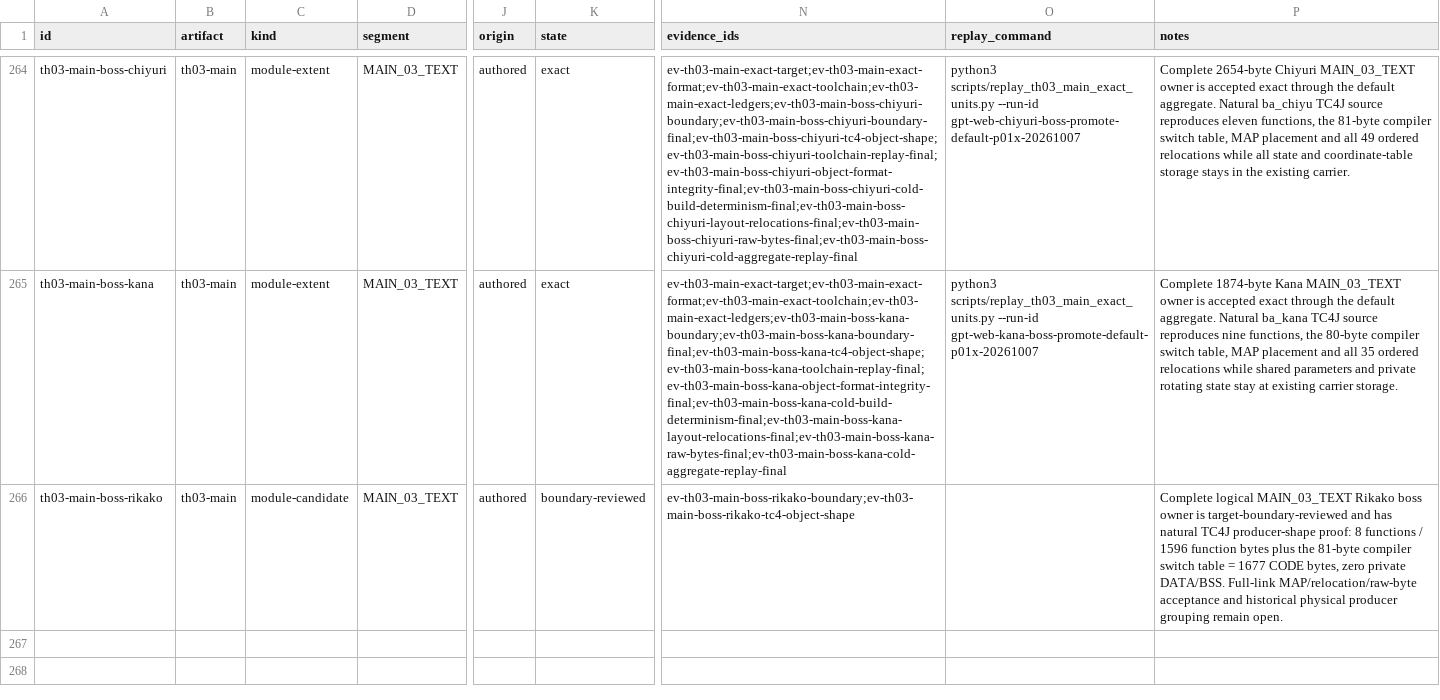
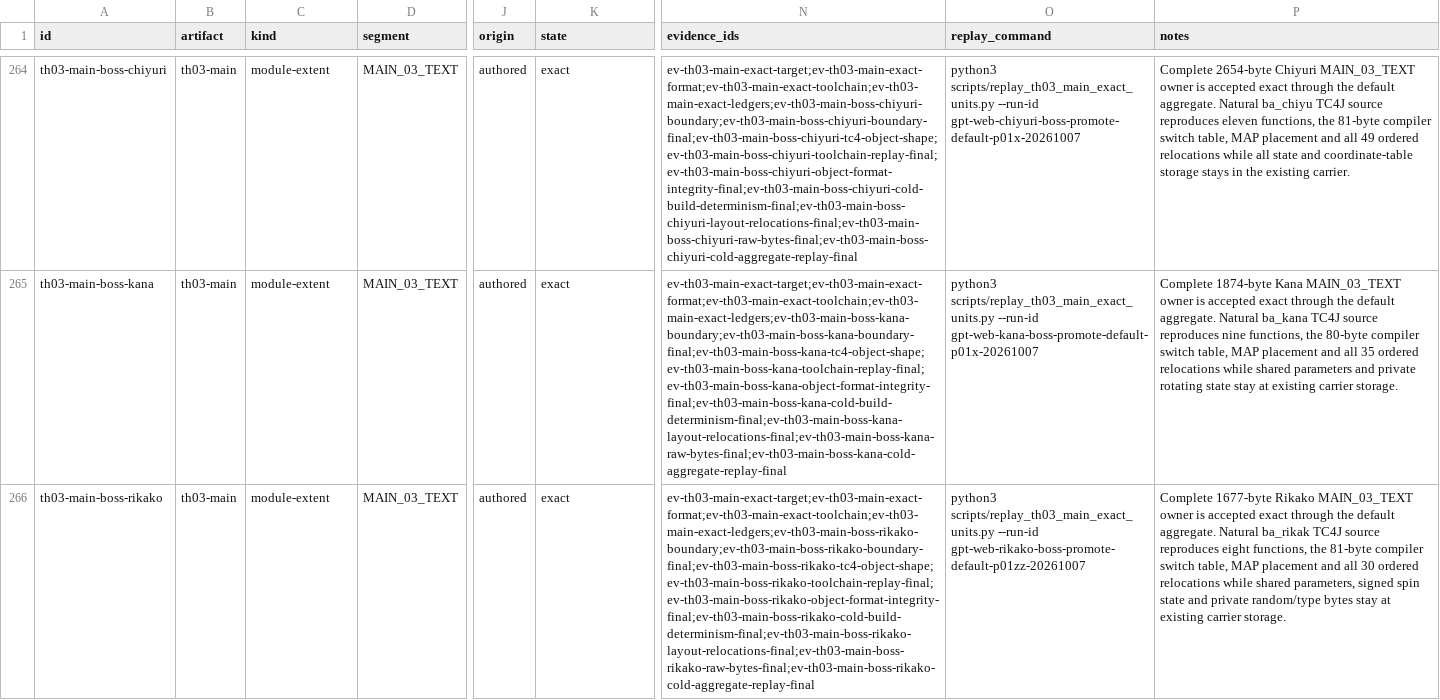
Before and after one commit to N0zoM1z0/th03, a CSV file: config/units.csv, drawn as a sheet; only a part is shown, gaps mark what is left out; the diff names each change by its address in the sheet, - before the commit and + after, or states it on an @@ line.

```diff
--- a/config/units.csv
+++ b/config/units.csv
-C266 (kind): module-candidate
+C266 (kind): module-extent
-K266 (state): boundary-reviewed
+K266 (state): exact
-N266 (evidence_ids): ev-th03-main-boss-rikako-boundary;ev-th03-main-boss-rikako-tc4-object-shape
+N266 (evidence_ids): ev-th03-main-exact-target;ev-th03-main-exact-format;ev-th03-main-exact-toolchain;ev-th03-main-exact-ledgers;ev-th03-main-boss-rikako-boundary;ev-th03-main-boss-rikako-boundary-final;ev-th03-main-boss-rikako-tc4-object-shape;ev-th03-main-boss-rikako-toolchain-replay-final;ev-th03-main-boss-rikako-object-format-integrity-final;ev-th03-main-boss-rikako-cold-build-determinism-final;ev-th03-main-boss-rikako-layout-relocations-final;ev-th03-main-boss-rikako-raw-bytes-final;ev-th03-main-boss-rikako-cold-aggregate-replay-final
-O266 (replay_command): (empty)
+O266 (replay_command): python3 scripts/replay_th03_main_exact_units.py --run-id gpt-web-rikako-boss-promote-default-p01zz-20261007
-P266 (notes): Complete logical MAIN_03_TEXT Rikako boss owner is target-boundary-reviewed and has natural TC4J producer-shape proof: 8 functions / 1596 function bytes plus the 81-byte compiler switch table = 1677 CODE bytes, zero private DATA/BSS. Full-link MAP/relocation/raw-byte acceptance and historical physical producer grouping remain open.
+P266 (notes): Complete 1677-byte Rikako MAIN_03_TEXT owner is accepted exact through the default aggregate. Natural ba_rikak TC4J source reproduces eight functions, the 81-byte compiler switch table, MAP placement and all 30 ordered relocations while shared parameters, signed spin state and private random/type bytes stay at existing carrier storage.
```
Also changed, not shown: config/knowledge.csv, config/th03_function_boundaries.csv, 11 other files.
